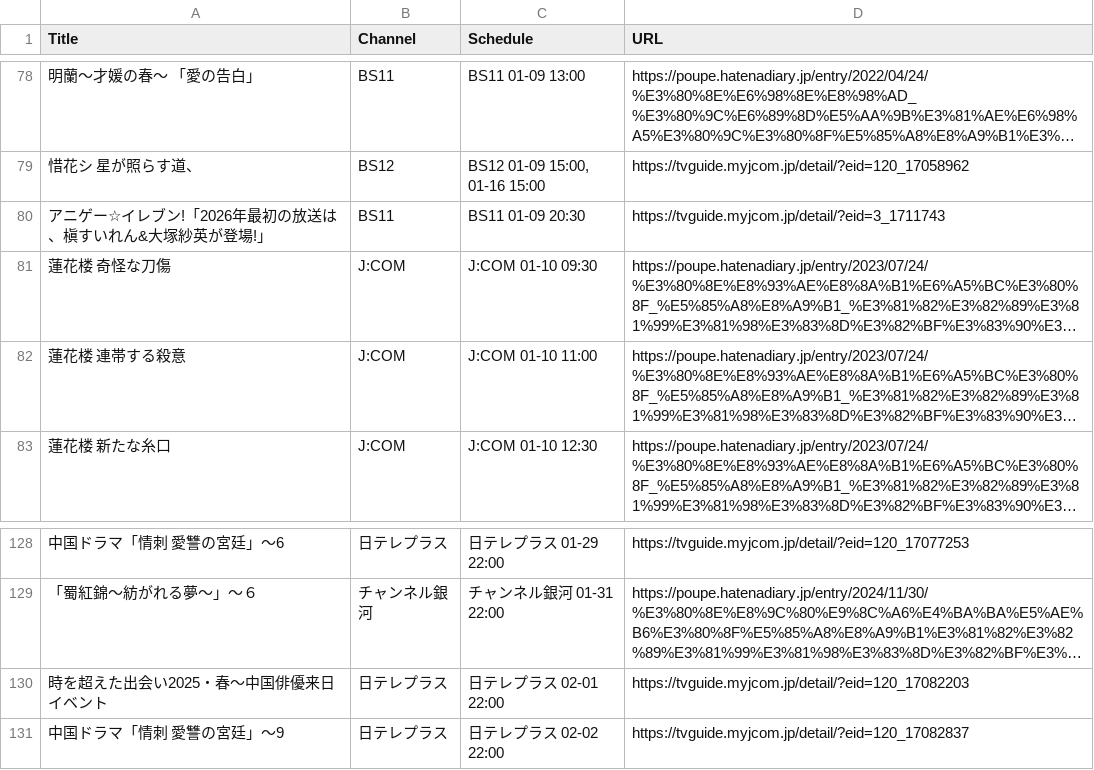
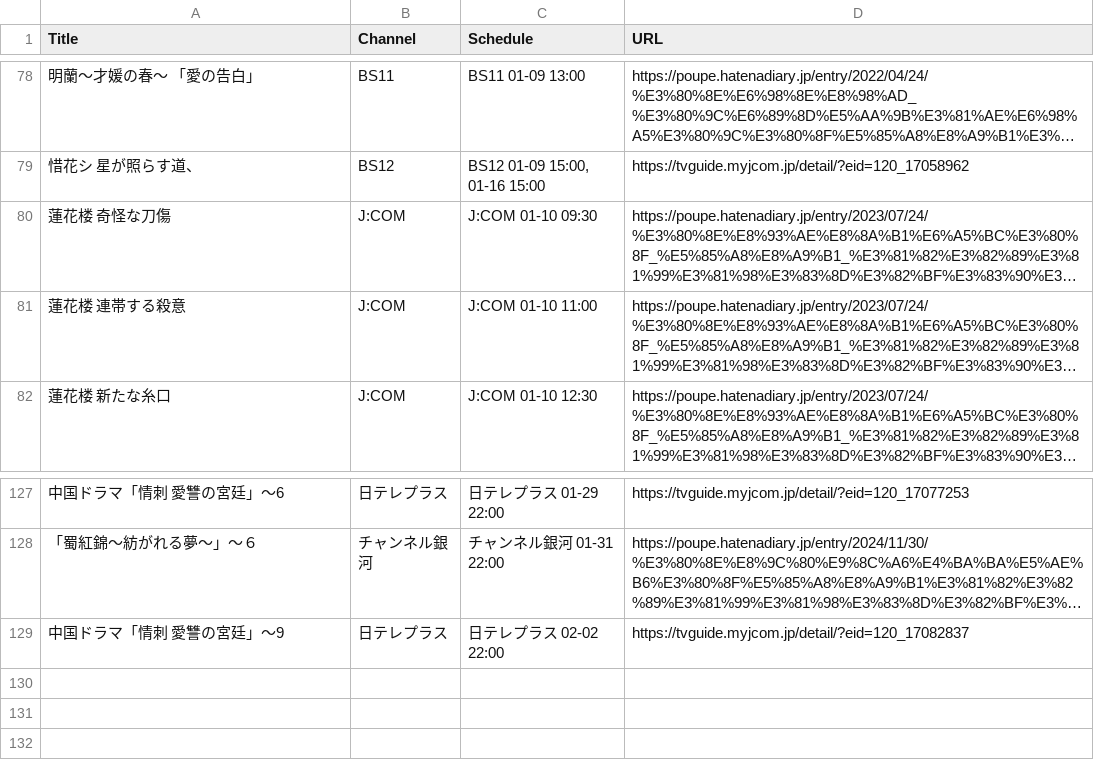
Before and after one commit to huazishanben7-afk/china-drama-app, a CSV file: public/data/schedule.csv, drawn as a sheet; only a part is shown, gaps mark what is left out; long unchanged cells end in …; the diff names each change by its address in the sheet, - before the commit and + after, or states it on an @@ line.

```diff
--- a/public/data/schedule.csv
+++ b/public/data/schedule.csv
-row 80: アニゲー☆イレブン!「2026年最初の放送は、槇すいれん&大塚紗英が登場!」 | BS11 | BS11 01-09 20:30 | https://tvguide.myjcom.jp/detail/?eid=3_1711743
-row 130: 時を超えた出会い2025・春〜中国俳優来日イベント | 日テレプラス | 日テレプラス 02-01 22:00 | https://tvguide.myjcom.jp/detail/?eid=120_17082203
```
Also changed, not shown: 2 other files.
